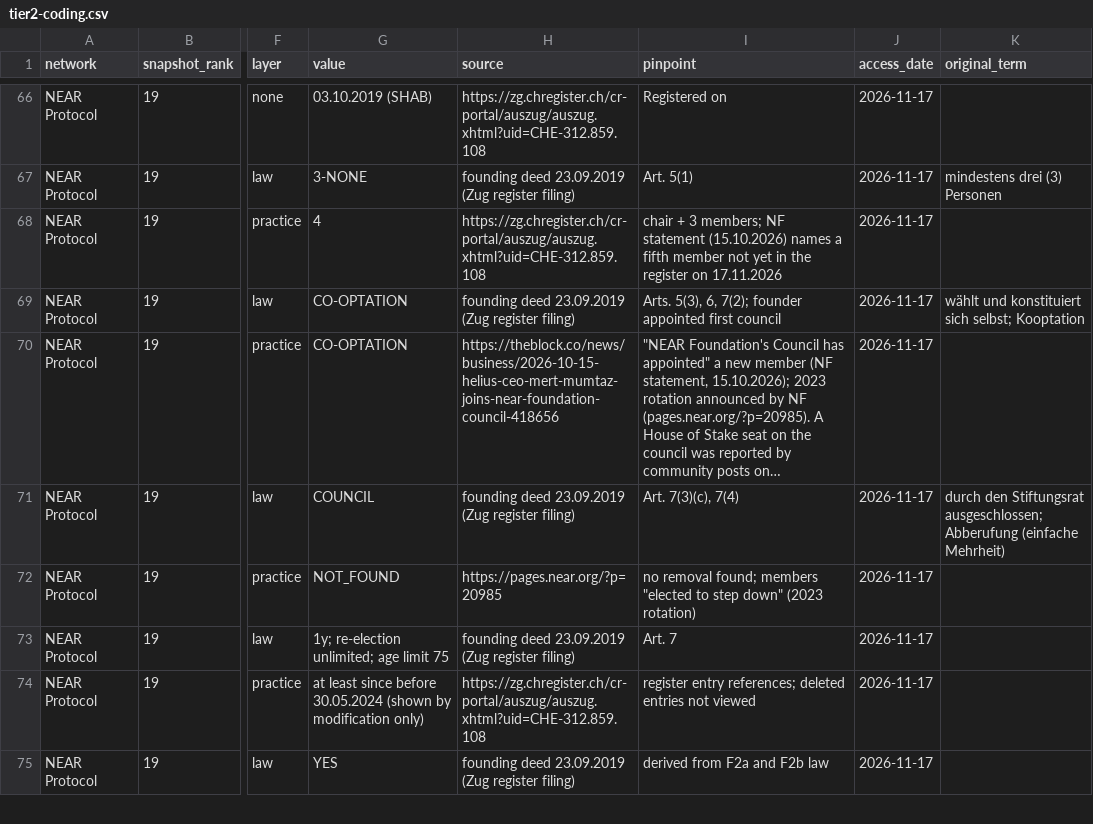
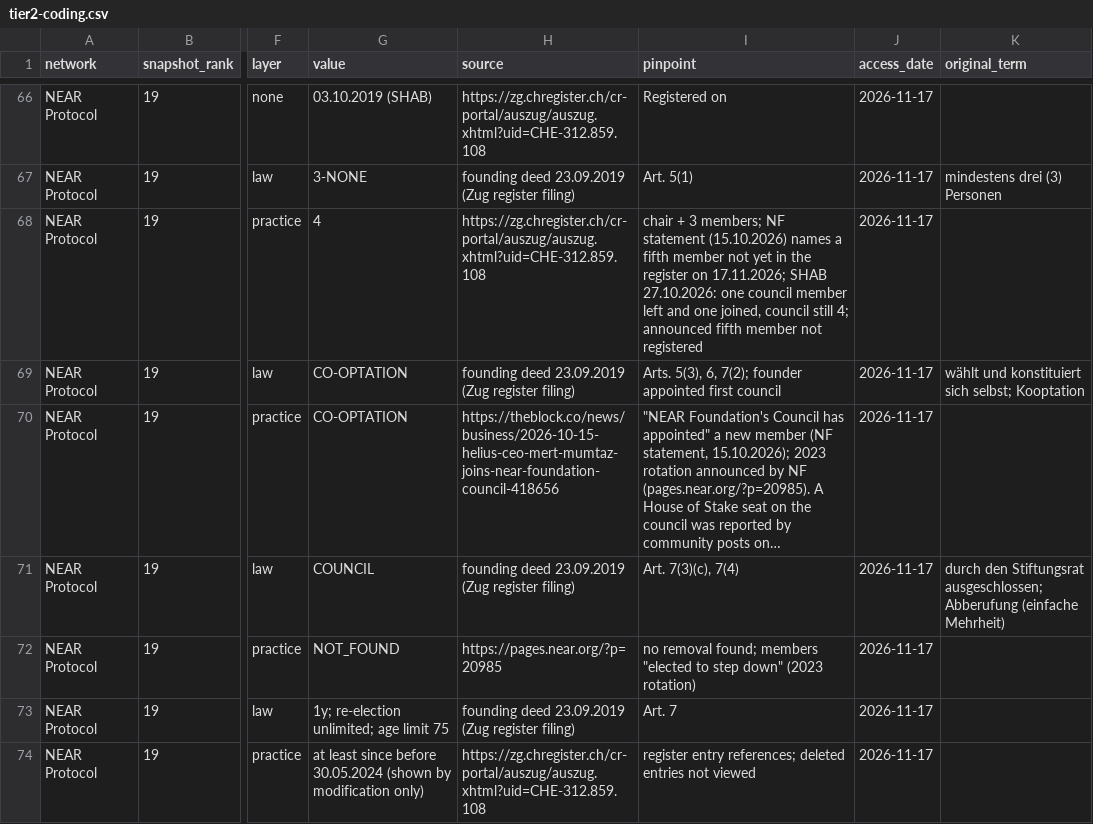
Before and after one commit to cebelle/swiss-foundations-decentralization, a CSV file: 02-research/data/tier2-coding.csv, drawn as a sheet; only a part is shown, gaps mark what is left out; the shorter side is filled out with more unchanged rows; long unchanged cells end in …; the diff covers the shown part only; the diff names each change by its address in the sheet, - before the commit and + after, or states it on an @@ line.

```diff
--- a/02-research/data/tier2-coding.csv
+++ b/02-research/data/tier2-coding.csv
-I68 (pinpoint): …register on 17.11.2026
+I68 (pinpoint): …register on 17.11.2026; SHAB 27.10.2026: one council member left and one joined, council still 4; announced fifth member not registered
```
Also changed, not shown: 8 edited cells elsewhere in this file, 13 other files.
